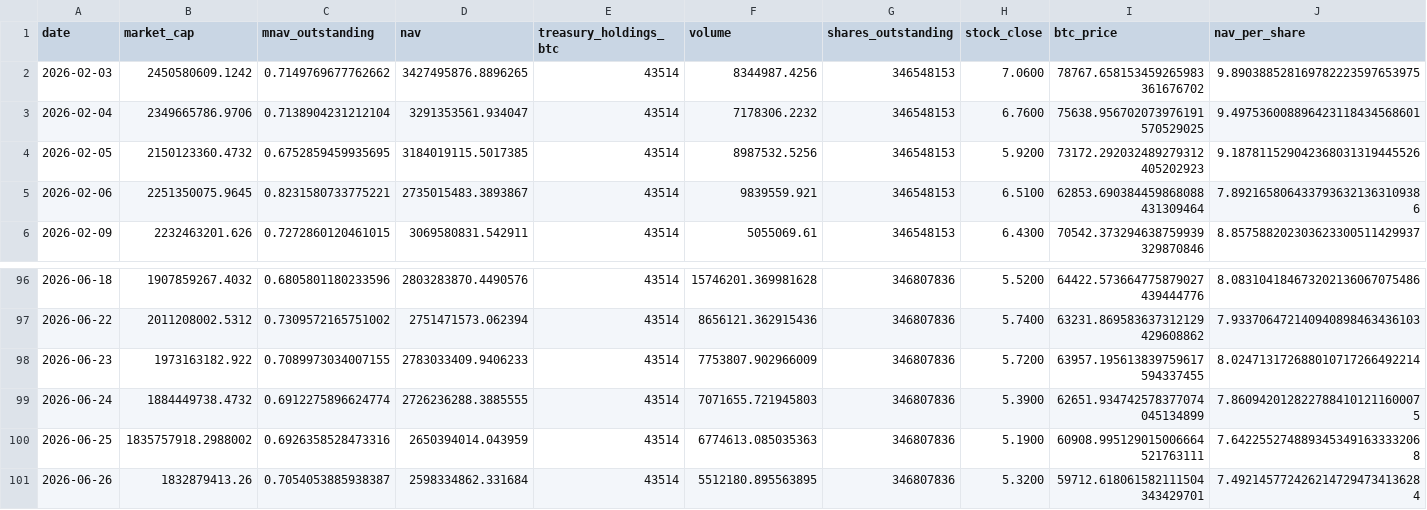
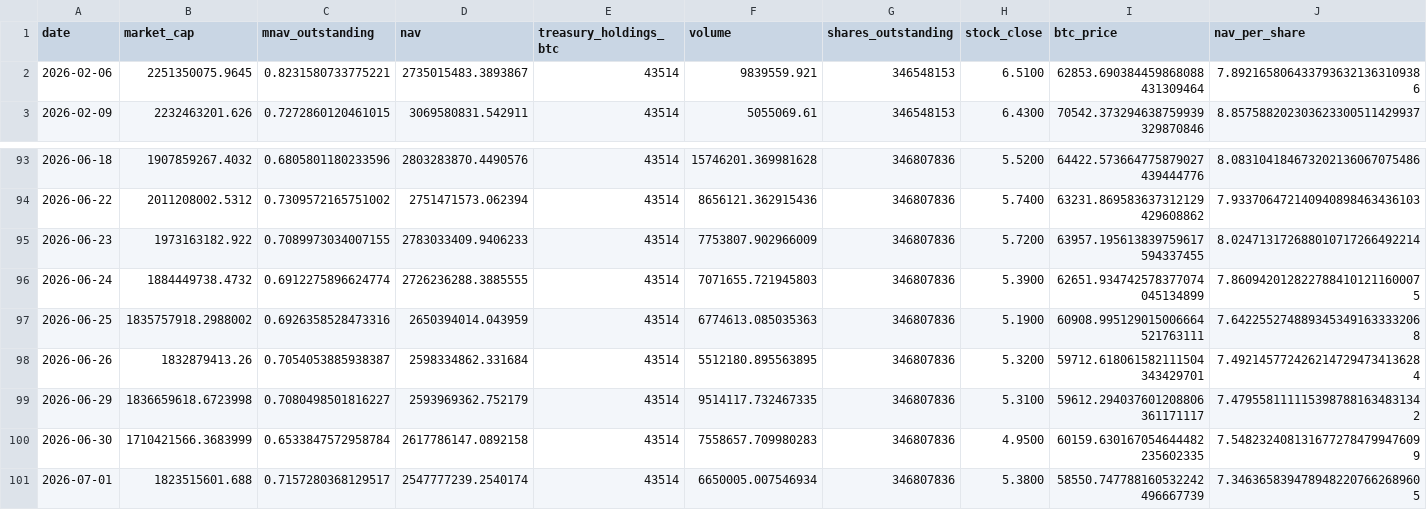
Before and after one commit to mcasto-cell/xxi-chart-builder, a CSV file: xxi_metrics.csv, drawn as a sheet; only a part is shown, gaps mark what is left out; removed rows and columns are numbered as before the commit, all else as after; rows hold the shown columns only; the diff names each change by its address in the sheet, - before the commit and + after, or states it on an @@ line.

```diff
--- a/xxi_metrics.csv
+++ b/xxi_metrics.csv
-row 2: 2026-02-03 | 2450580609.1242 | 0.7149769677762662 | 3427495876.8896265 | 43514 | 8344987.4256 | 346548153 | 7.0600 | 78767.658153459265983361676702 | 9.890388528169782223597653975
-row 3: 2026-02-04 | 2349665786.9706 | 0.7138904231212104 | 3291353561.934047 | 43514 | 7178306.2232 | 346548153 | 6.7600 | 75638.956702073976191570529025 | 9.497536008896423118434568601
-row 4: 2026-02-05 | 2150123360.4732 | 0.6752859459935695 | 3184019115.5017385 | 43514 | 8987532.5256 | 346548153 | 5.9200 | 73172.292032489279312405202923 | 9.187811529042368031319445526
+row 99: 2026-06-29 | 1836659618.6723998 | 0.7080498501816227 | 2593969362.752179 | 43514 | 9514117.732467335 | 346807836 | 5.3100 | 59612.294037601208806361171117 | 7.4795581111153987881634831342
+row 100: 2026-06-30 | 1710421566.3683999 | 0.6533847572958784 | 2617786147.0892158 | 43514 | 7558657.709980283 | 346807836 | 4.9500 | 60159.630167054644482235602335 | 7.5482324081316772784799476099
+row 101: 2026-07-01 | 1823515601.688 | 0.7157280368129517 | 2547777239.2540174 | 43514 | 6650005.007546934 | 346807836 | 5.3800 | 58550.747788160532242496667739 | 7.3463658394789482207662689605
```
Also changed, not shown: 9 other files.
